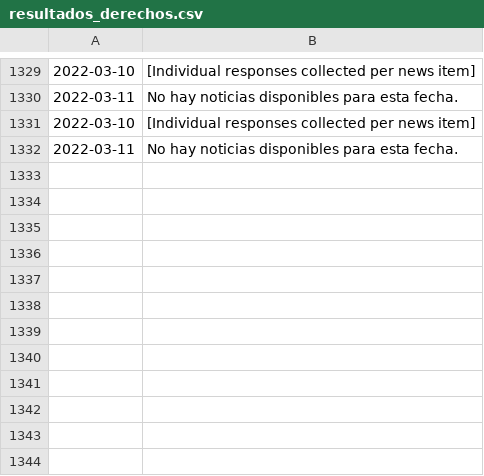
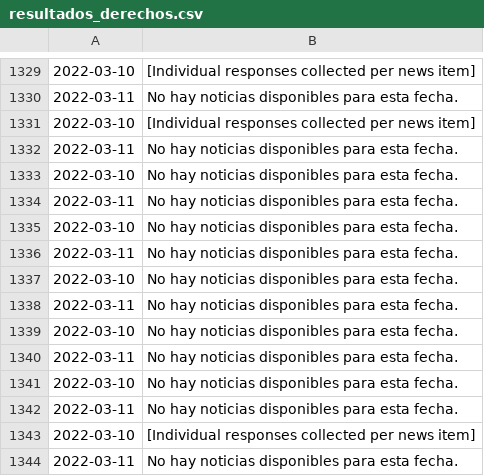
Before and after one commit to barhedd/llm-api, a CSV file: resultados_derechos.csv, drawn as a sheet; only a part is shown, gaps mark what is left out; the diff names each change by its address in the sheet, - before the commit and + after, or states it on an @@ line.

```diff
--- a/resultados_derechos.csv
+++ b/resultados_derechos.csv
+row 1333: 2022-03-10 | No hay noticias disponibles para esta fecha.
+row 1334: 2022-03-11 | No hay noticias disponibles para esta fecha.
+row 1335: 2022-03-10 | No hay noticias disponibles para esta fecha.
+row 1336: 2022-03-11 | No hay noticias disponibles para esta fecha.
+row 1337: 2022-03-10 | No hay noticias disponibles para esta fecha.
+row 1338: 2022-03-11 | No hay noticias disponibles para esta fecha.
+row 1339: 2022-03-10 | No hay noticias disponibles para esta fecha.
+row 1340: 2022-03-11 | No hay noticias disponibles para esta fecha.
+row 1341: 2022-03-10 | No hay noticias disponibles para esta fecha.
+row 1342: 2022-03-11 | No hay noticias disponibles para esta fecha.
+row 1343: 2022-03-10 | [Individual responses collected per news item]
+row 1344: 2022-03-11 | No hay noticias disponibles para esta fecha.
```
Also changed, not shown: 5 other files.
